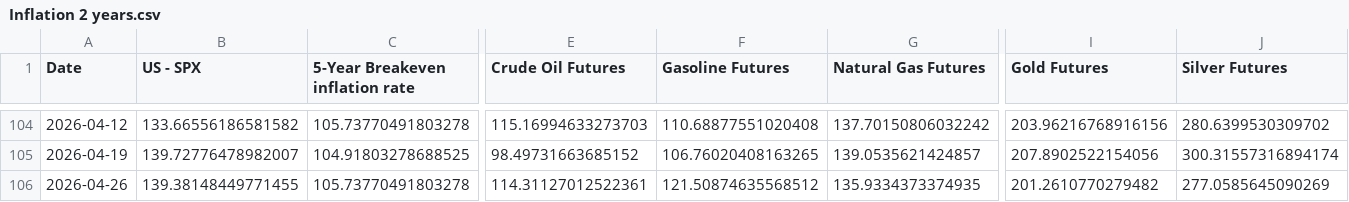
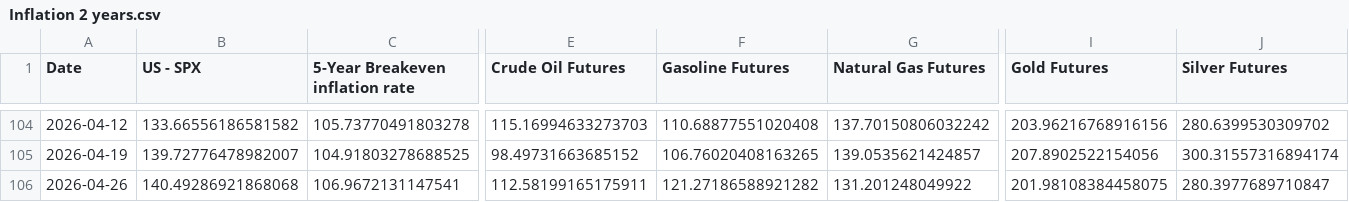
Before and after one commit to WilsonLok1226/datawrapper-csv, a CSV file: Inflation 2 years.csv, drawn as a sheet; only a part is shown, gaps mark what is left out; the diff covers the shown part only; the diff names each change by its address in the sheet, - before the commit and + after, or states it on an @@ line.

Commit message:
Auto-update CSV with latest sales data

```diff
--- a/Inflation 2 years.csv
+++ b/Inflation 2 years.csv
-B106 (US - SPX): 139.38148449771455
+B106 (US - SPX): 140.49286921868068
-C106 (5-Year Breakeven inflation rate): 105.73770491803278
+C106 (5-Year Breakeven inflation rate): 106.9672131147541
-E106 (Crude Oil Futures): 114.31127012522361
+E106 (Crude Oil Futures): 112.58199165175911
-F106 (Gasoline Futures): 121.50874635568512
+F106 (Gasoline Futures): 121.27186588921282
-G106 (Natural Gas Futures): 135.9334373374935
+G106 (Natural Gas Futures): 131.201248049922
-I106 (Gold Futures): 201.2610770279482
+I106 (Gold Futures): 201.98108384458075
-J106 (Silver Futures): 277.0585645090269
+J106 (Silver Futures): 280.3977689710847
```
Also changed, not shown: 6 edited cells elsewhere in this file.
